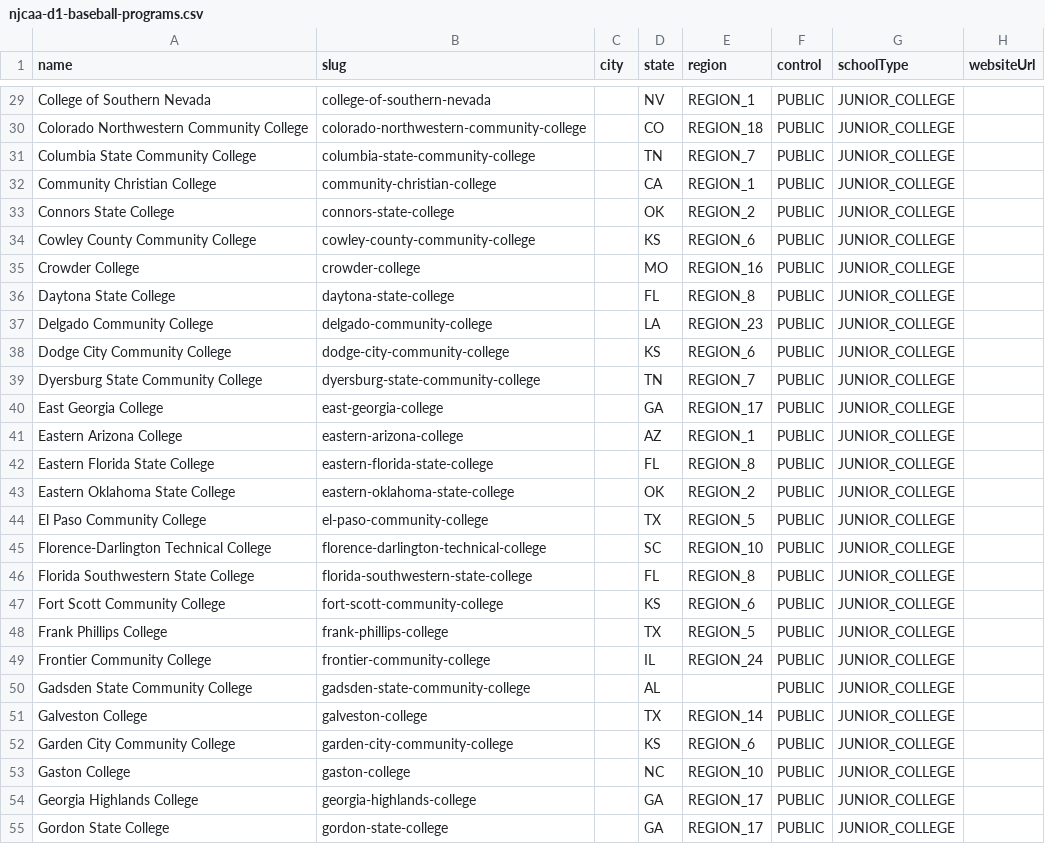
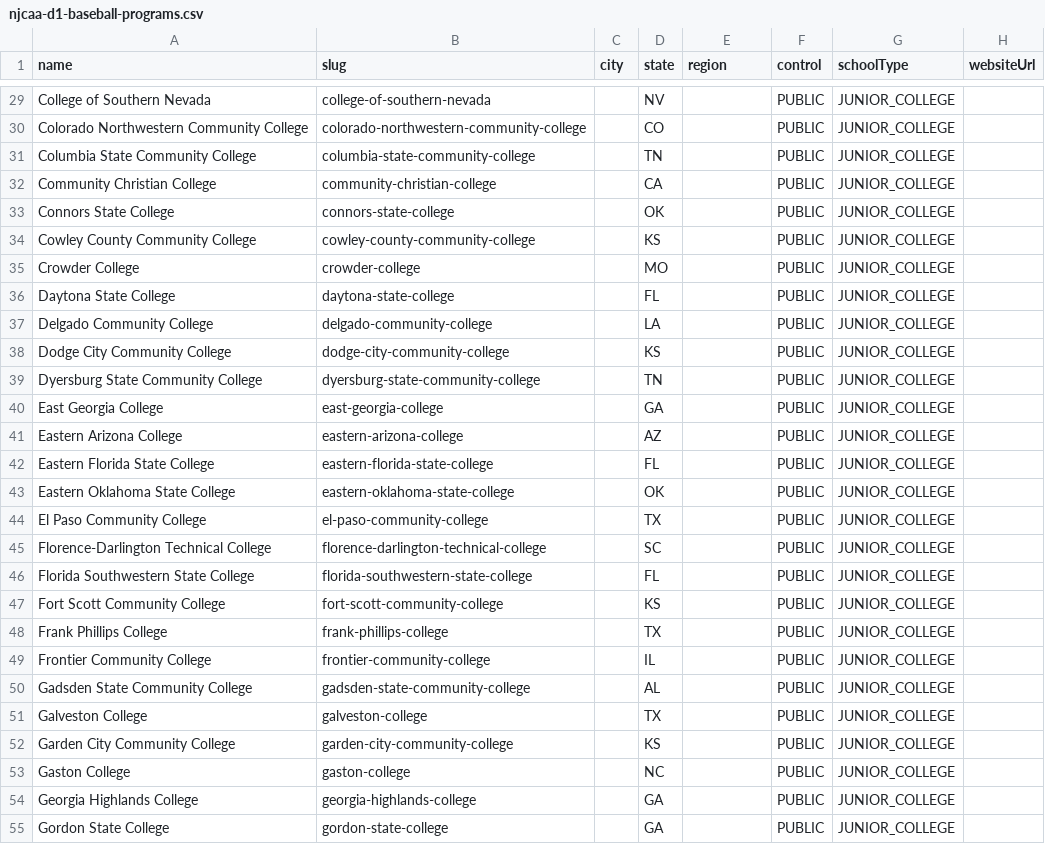
Before and after one commit to mattblittle-create/scoutline-beta, a CSV file: data/njcaa-d1-baseball-programs.csv, drawn as a sheet; only a part is shown, gaps mark what is left out; the diff covers the shown part only; the diff names each change by its address in the sheet, - before the commit and + after, or states it on an @@ line.

```diff
--- a/data/njcaa-d1-baseball-programs.csv
+++ b/data/njcaa-d1-baseball-programs.csv
-E29 (region): REGION_1
+E29 (region): (empty)
-E30 (region): REGION_18
+E30 (region): (empty)
-E31 (region): REGION_7
+E31 (region): (empty)
-E32 (region): REGION_1
+E32 (region): (empty)
-E33 (region): REGION_2
+E33 (region): (empty)
-E34 (region): REGION_6
+E34 (region): (empty)
-E35 (region): REGION_16
+E35 (region): (empty)
-E36 (region): REGION_8
+E36 (region): (empty)
-E37 (region): REGION_23
+E37 (region): (empty)
-E38 (region): REGION_6
+E38 (region): (empty)
-E39 (region): REGION_7
+E39 (region): (empty)
-E40 (region): REGION_17
+E40 (region): (empty)
-E41 (region): REGION_1
+E41 (region): (empty)
-E42 (region): REGION_8
+E42 (region): (empty)
-E43 (region): REGION_2
+E43 (region): (empty)
-E44 (region): REGION_5
+E44 (region): (empty)
-E45 (region): REGION_10
+E45 (region): (empty)
-E46 (region): REGION_8
+E46 (region): (empty)
-E47 (region): REGION_6
+E47 (region): (empty)
-E48 (region): REGION_5
+E48 (region): (empty)
-E49 (region): REGION_24
+E49 (region): (empty)
-E51 (region): REGION_14
+E51 (region): (empty)
-E52 (region): REGION_6
+E52 (region): (empty)
-E53 (region): REGION_10
+E53 (region): (empty)
-E54:E55 (region): REGION_17
+E54:E55 (region): (empty)
```
Also changed, not shown: 130 edited cells elsewhere in this file, 3 other files.
